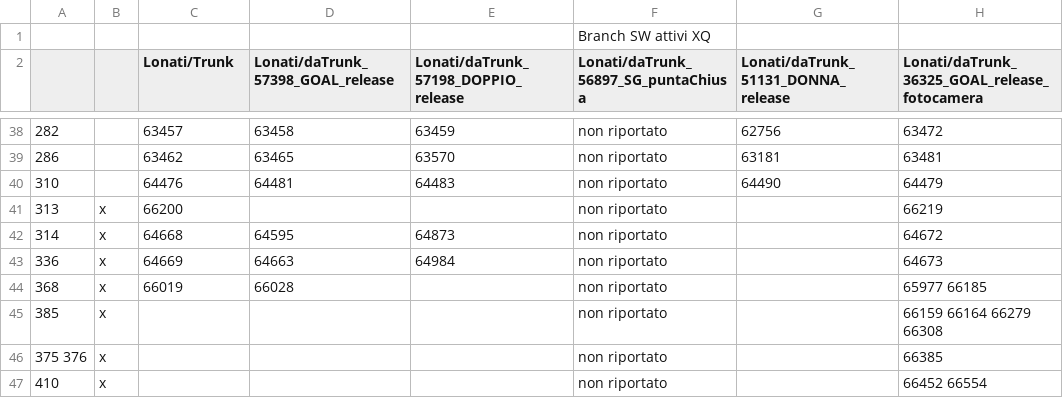
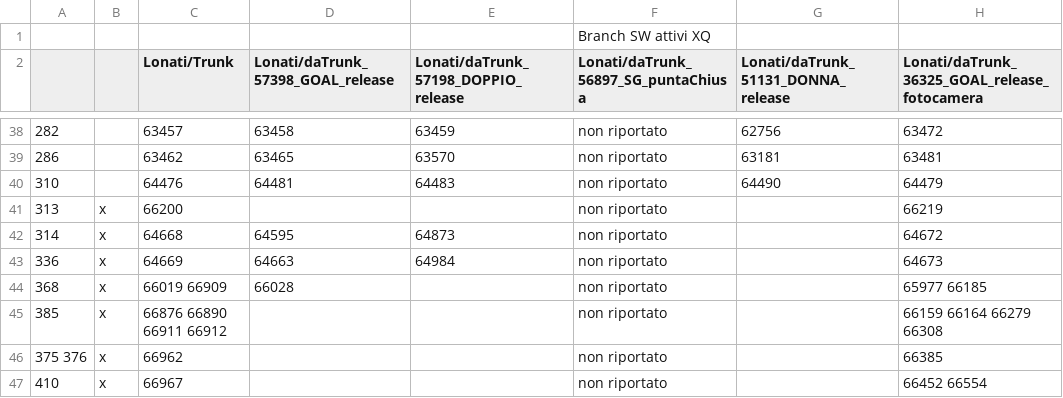
Before and after one commit to foffux/TicketsManagement, a CSV file: Tickets&Sw_XQ.csv, drawn as a sheet; only a part is shown, gaps mark what is left out; the diff names each change by its address in the sheet, - before the commit and + after, or states it on an @@ line.

Commit message:
Modificati ticket 368 385 375_376 410 per XQ

```diff
--- a/Tickets&Sw_XQ.csv
+++ b/Tickets&Sw_XQ.csv
-C44 (Lonati/Trunk): 66019
+C44 (Lonati/Trunk): 66019 66909
-C45 (Lonati/Trunk): (empty)
+C45 (Lonati/Trunk): 66876 66890 66911 66912
-C46 (Lonati/Trunk): (empty)
+C46 (Lonati/Trunk): 66962
-C47 (Lonati/Trunk): (empty)
+C47 (Lonati/Trunk): 66967
```
